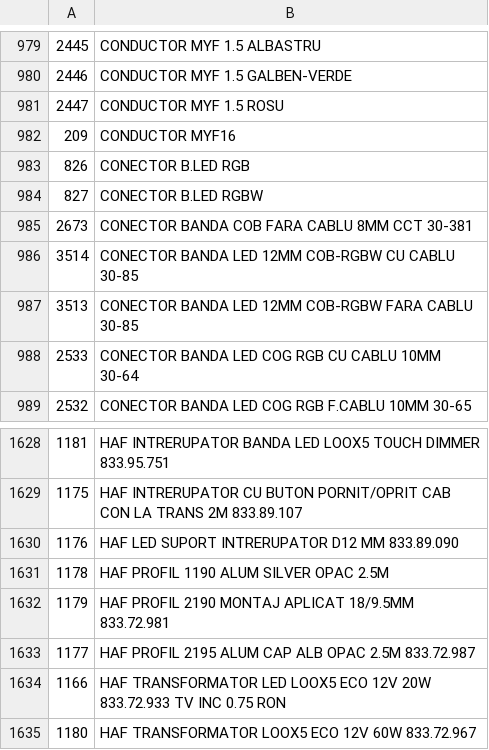
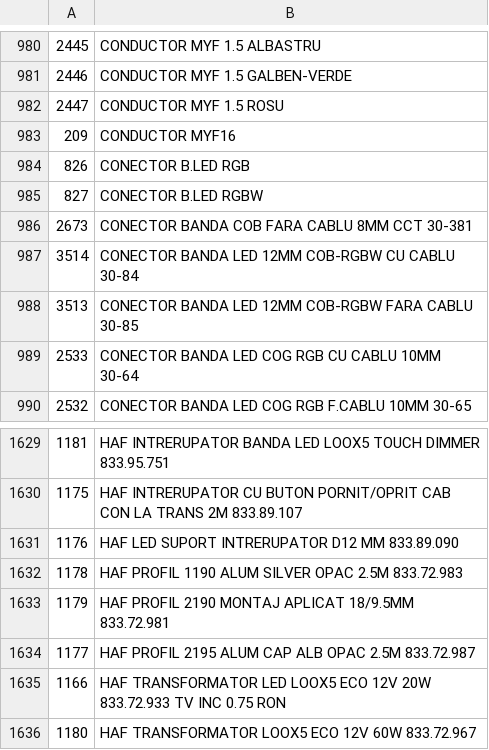
Before and after one commit to Rert90/site-casa-marcat, a CSV file: date.csv, drawn as a sheet; only a part is shown, gaps mark what is left out; the diff covers the shown part only.

```diff
--- a/date.csv
+++ b/date.csv
@@ -985,3 +986,3 @@
 2673;CONECTOR BANDA COB FARA CABLU 8MM CCT 30-381
-3514;CONECTOR BANDA LED 12MM COB-RGBW CU CABLU 30-85
+3514;CONECTOR BANDA LED 12MM COB-RGBW CU CABLU 30-84
 3513;CONECTOR BANDA LED 12MM COB-RGBW FARA CABLU 30-85
@@ -1630,3 +1631,3 @@
 1176;HAF LED SUPORT INTRERUPATOR D12 MM 833.89.090
-1178;HAF PROFIL 1190 ALUM SILVER  OPAC 2.5M
+1178;HAF PROFIL 1190 ALUM SILVER  OPAC 2.5M 833.72.983
 1179;HAF PROFIL 2190 MONTAJ APLICAT 18/9.5MM 833.72.981
```
Also changed, not shown: 3 added rows, 1 removed row, 2 moved rows and 4 edited cells elsewhere in this file.
